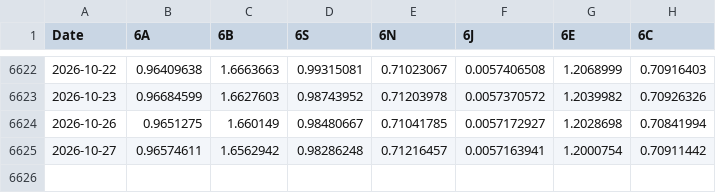
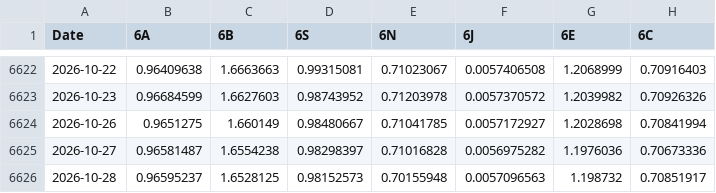
Before and after one commit to fynnluckas-source/trading-dashboard, a CSV file: daten/kurse_future_tag.csv, drawn as a sheet; only a part is shown, gaps mark what is left out.

```diff
--- a/daten/kurse_future_tag.csv
+++ b/daten/kurse_future_tag.csv
@@ -6624,2 +6624,3 @@ Date,6A,6B,6S,6N,6J,6E,6C
 2026-10-26,0.9651275,1.660149,0.98480667,0.71041785,0.0057172927,1.2028698,0.70841994
-2026-10-27,0.96574611,1.6562942,0.98286248,0.71216457,0.0057163941,1.2000754,0.70911442
+2026-10-27,0.96581487,1.6554238,0.98298397,0.71016828,0.0056975282,1.1976036,0.70673336
+2026-10-28,0.96595237,1.6528125,0.98152573,0.70155948,0.0057096563,1.198732,0.70851917
```
Also changed, not shown: daten/kurse_tag.csv, daten/makro.csv.
